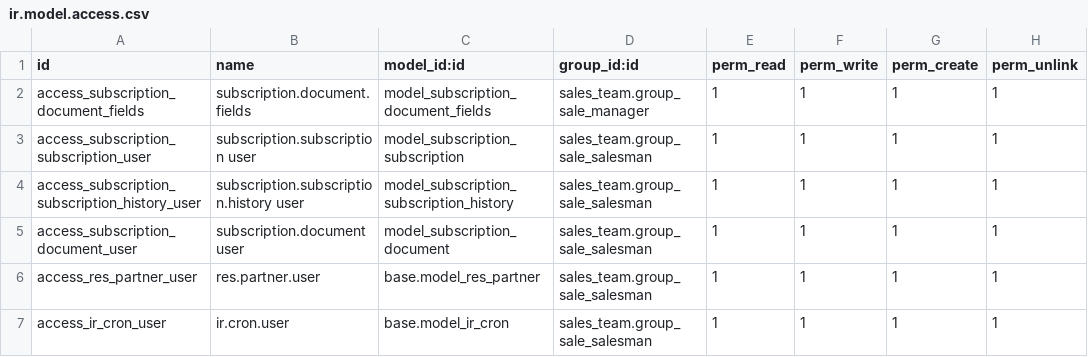
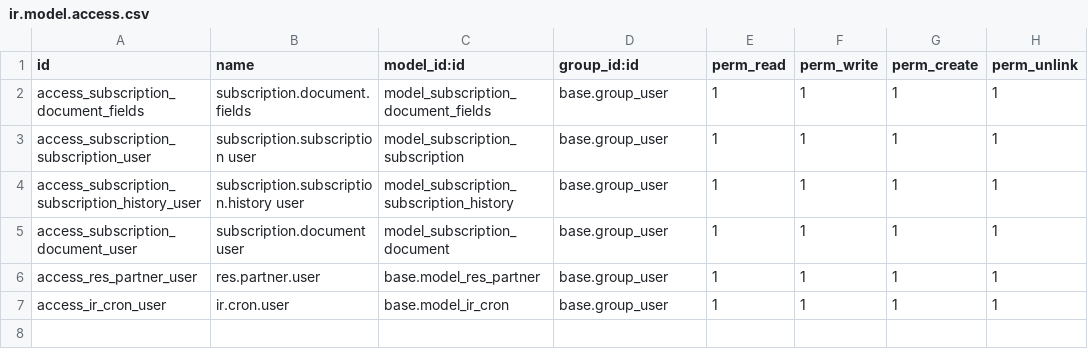
Before and after one commit to YoushaExT/odoo, a CSV file: addons/subscription/security/ir.model.access.csv, drawn as a sheet.

Commit message:
[IMP] subscription: Move access rights to base.group_user

```diff
--- a/addons/subscription/security/ir.model.access.csv
+++ b/addons/subscription/security/ir.model.access.csv
@@ -1,7 +1,7 @@
 id,name,model_id:id,group_id:id,perm_read,perm_write,perm_create,perm_unlink
-access_subscription_document_fields,subscription.document.fields,model_subscription_document_fields,sales_team.group_sale_manager,1,1,1,1
-access_subscription_subscription_user,subscription.subscription user,model_subscription_subscription,sales_team.group_sale_salesman,1,1,1,1
-access_subscription_subscription_history_user,subscription.subscription.history user,model_subscription_subscription_history,sales_team.group_sale_salesman,1,1,1,1
-access_subscription_document_user,subscription.document user,model_subscription_document,sales_team.group_sale_salesman,1,1,1,1
-access_res_partner_user,res.partner.user,base.model_res_partner,sales_team.group_sale_salesman,1,1,1,1
-access_ir_cron_user,ir.cron.user,base.model_ir_cron,sales_team.group_sale_salesman,1,1,1,1
+access_subscription_document_fields,subscription.document.fields,model_subscription_document_fields,base.group_user,1,1,1,1
+access_subscription_subscription_user,subscription.subscription user,model_subscription_subscription,base.group_user,1,1,1,1
+access_subscription_subscription_history_user,subscription.subscription.history user,model_subscription_subscription_history,base.group_user,1,1,1,1
+access_subscription_document_user,subscription.document user,model_subscription_document,base.group_user,1,1,1,1
+access_res_partner_user,res.partner.user,base.model_res_partner,base.group_user,1,1,1,1
+access_ir_cron_user,ir.cron.user,base.model_ir_cron,base.group_user,1,1,1,1
```
Also changed, not shown: 2 other files.
